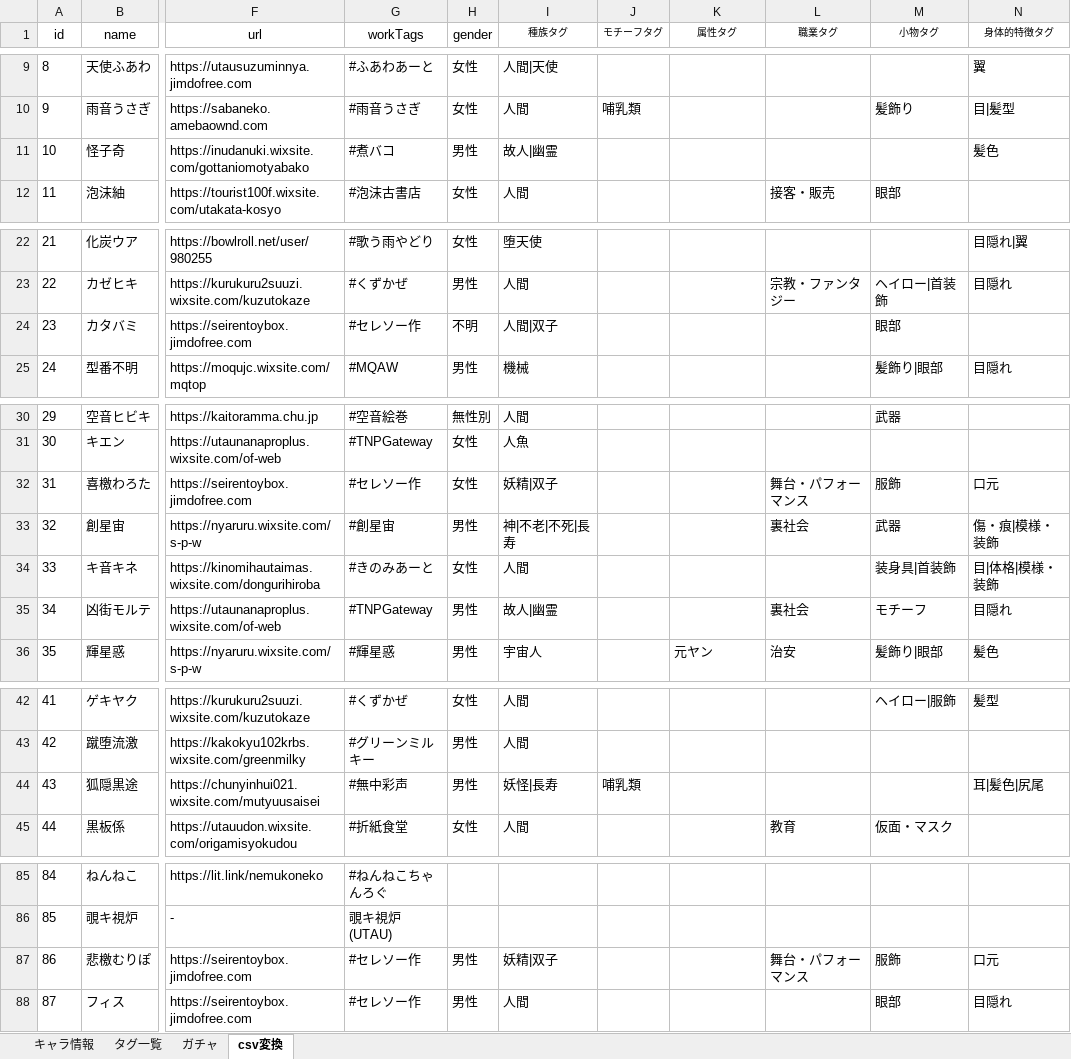
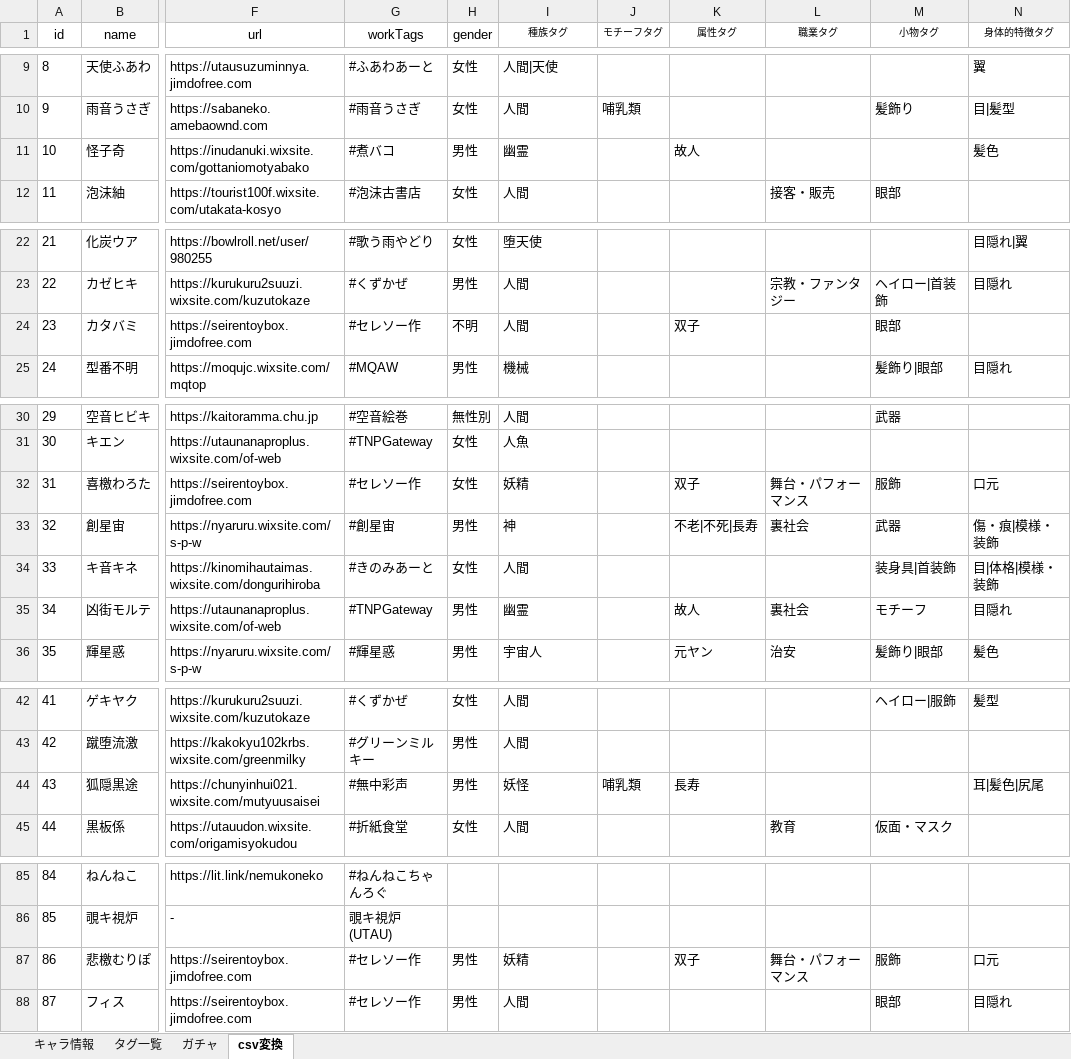
Before and after one commit to nyaruru-02/UTAU-Character-Icon-Library, an Excel workbook: data/characters.xlsm, sheet csv変換, drawn as a sheet; only a part is shown, gaps mark what is left out; values as stored, in another font and other column widths than the file's, no borders; table styles not drawn; the diff covers the shown part only; the diff names each change by its address in the sheet, - before the commit and + after, or states it on an @@ line.

```diff
--- a/data/characters.xlsm (sheet csv変換)
+++ b/data/characters.xlsm (sheet csv変換)
-I11 (種族タグ): 故人|幽霊
+I11 (種族タグ): 幽霊
-K11 (属性タグ): (empty)
+K11 (属性タグ): 故人
-I24 (種族タグ): 人間|双子
+I24 (種族タグ): 人間
-K24 (属性タグ): (empty)
+K24 (属性タグ): 双子
-I32 (種族タグ): 妖精|双子
+I32 (種族タグ): 妖精
-K32 (属性タグ): (empty)
+K32 (属性タグ): 双子
-I33 (種族タグ): 神|不老|不死|長寿
+I33 (種族タグ): 神
-K33 (属性タグ): (empty)
+K33 (属性タグ): 不老|不死|長寿
-I35 (種族タグ): 故人|幽霊
+I35 (種族タグ): 幽霊
-K35 (属性タグ): (empty)
+K35 (属性タグ): 故人
-I44 (種族タグ): 妖怪|長寿
+I44 (種族タグ): 妖怪
-K44 (属性タグ): (empty)
+K44 (属性タグ): 長寿
-I87 (種族タグ): 妖精|双子
+I87 (種族タグ): 妖精
-K87 (属性タグ): (empty)
+K87 (属性タグ): 双子
```
Also changed, not shown: 7 added rows and 36 edited cells elsewhere in this sheet, sheet キャラ情報, sheet タグ一覧, sheet ガチャ, hidden cells, 2 other files.
